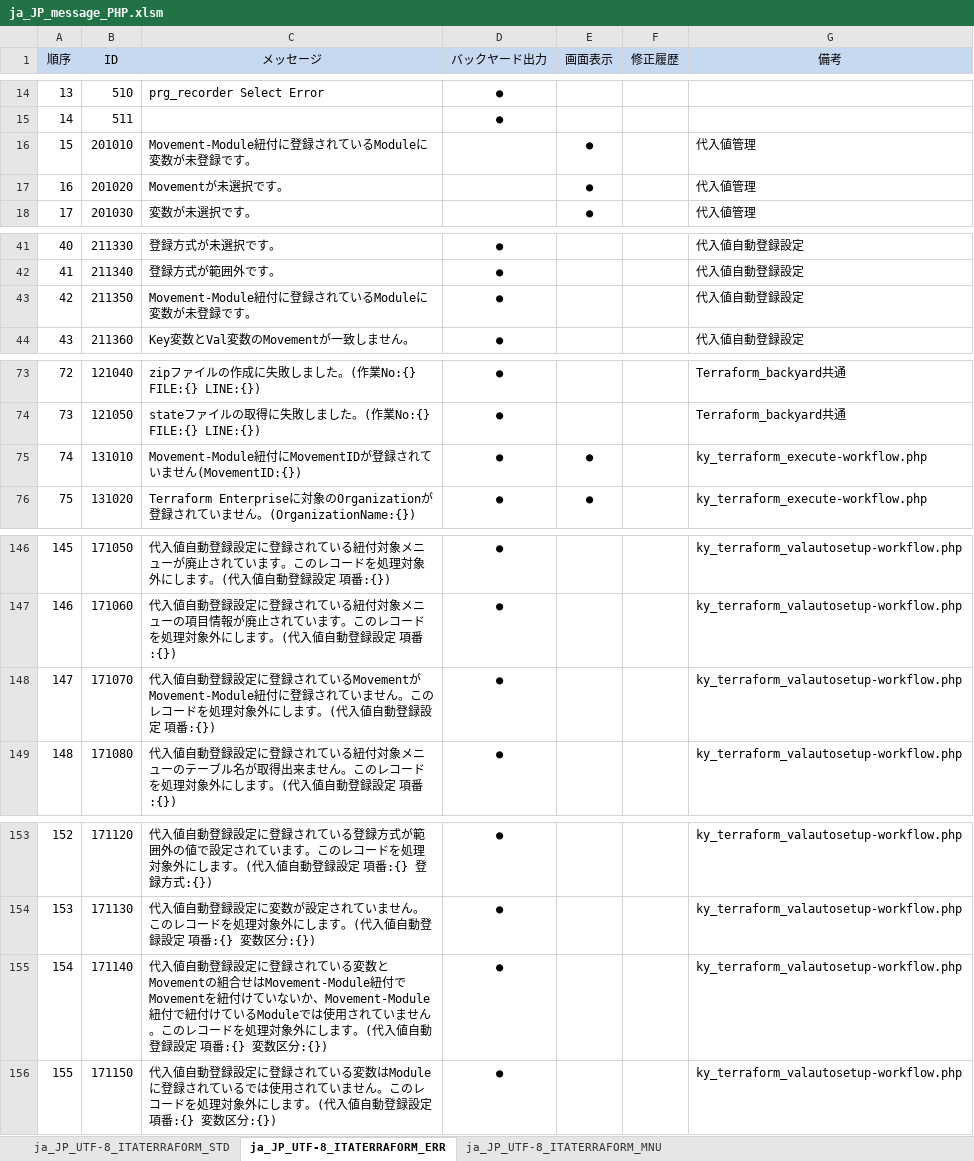
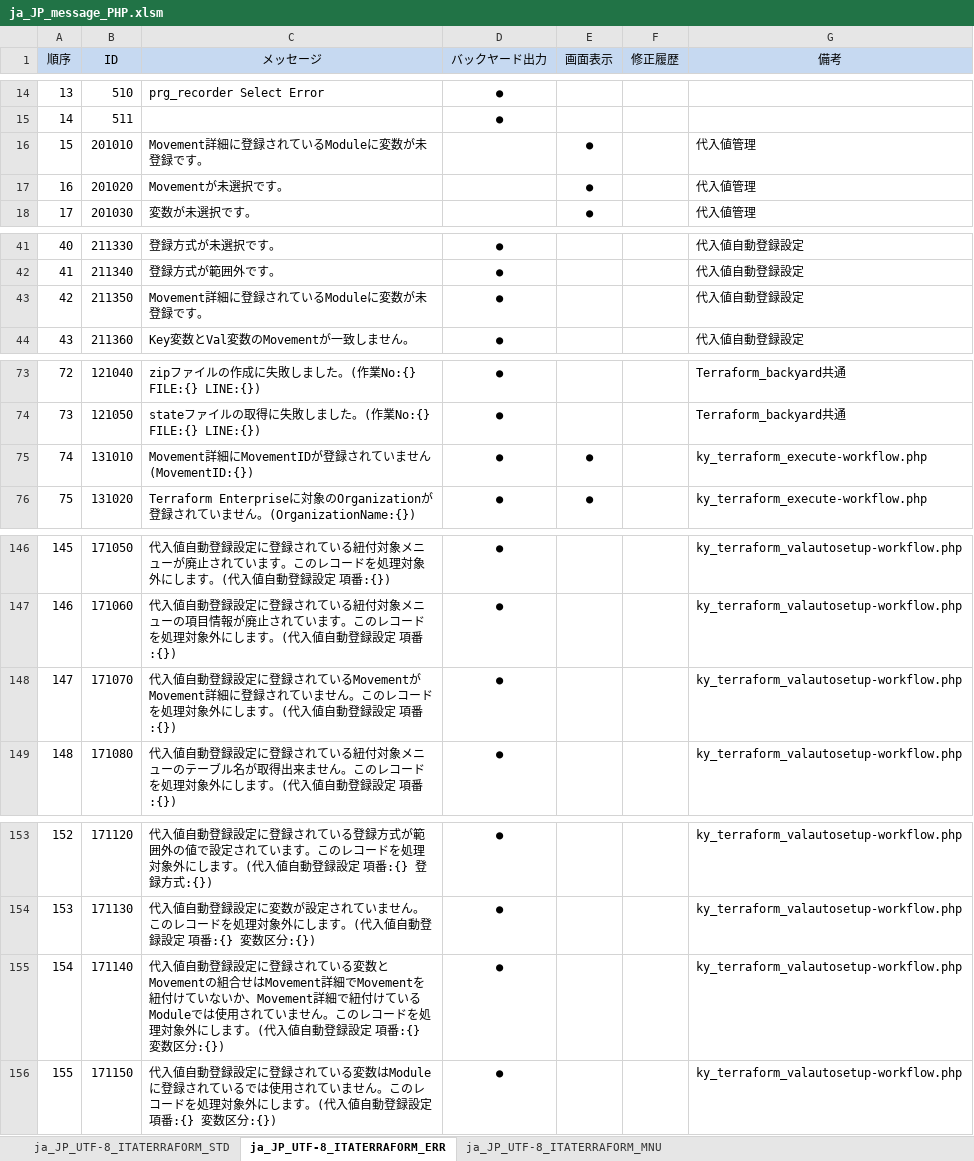
Before and after one commit to exastro-suite/it-automation, an Excel workbook: ky_message_seeds/terraform_driver/ja_JP_message_PHP.xlsm, sheet ja_JP_UTF-8_ITATERRAFORM_ERR, drawn as a sheet; only a part is shown, gaps mark what is left out; values as stored, in another font and other column widths than the file's, no borders; the diff covers the shown part only; the diff names each change by its address in the sheet, - before the commit and + after, or states it on an @@ line.

```diff
--- a/ky_message_seeds/terraform_driver/ja_JP_message_PHP.xlsm (sheet ja_JP_UTF-8_ITATERRAFORM_ERR)
+++ b/ky_message_seeds/terraform_driver/ja_JP_message_PHP.xlsm (sheet ja_JP_UTF-8_ITATERRAFORM_ERR)
-C16 (メッセージ): Movement-Module紐付に登録されているModuleに変数が未登録です。
+C16 (メッセージ): Movement詳細に登録されているModuleに変数が未登録です。
-C43 (メッセージ): Movement-Module紐付に登録されているModuleに変数が未登録です。
+C43 (メッセージ): Movement詳細に登録されているModuleに変数が未登録です。
-C75 (メッセージ): Movement-Module紐付にMovementID…
+C75 (メッセージ): Movement詳細にMovementID…
-C148 (メッセージ): …いるMovementがMovement-Module紐付に登録さ…
+C148 (メッセージ): …いるMovementがMovement詳細に登録さ…
-C155 (メッセージ): …組合せはMovement-Module紐付でMovementを紐付けていないか、Movement-Module紐付で紐付け…
+C155 (メッセージ): …組合せはMovement詳細でMovementを紐付けていないか、Movement詳細で紐付け…
```
Also changed, not shown: 1 edited cell elsewhere in this sheet, sheet ja_JP_UTF-8_ITATERRAFORM_MNU.
